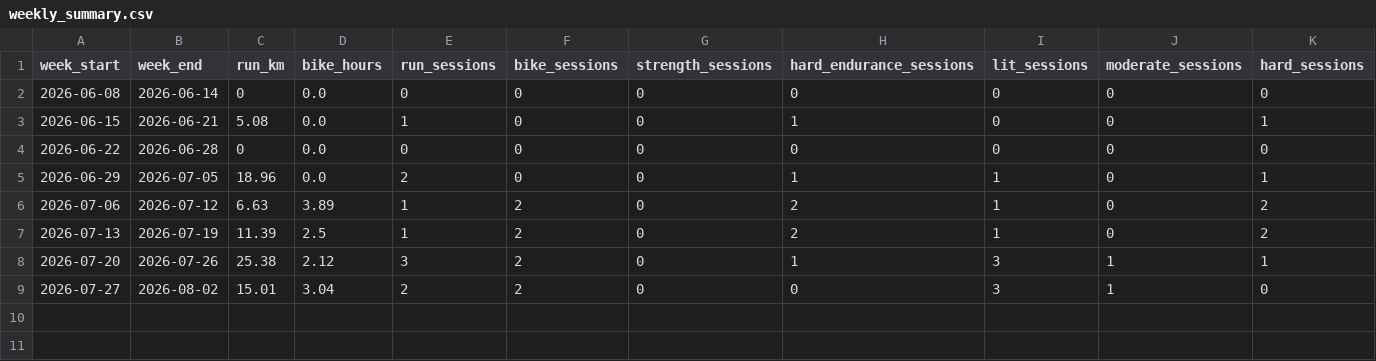
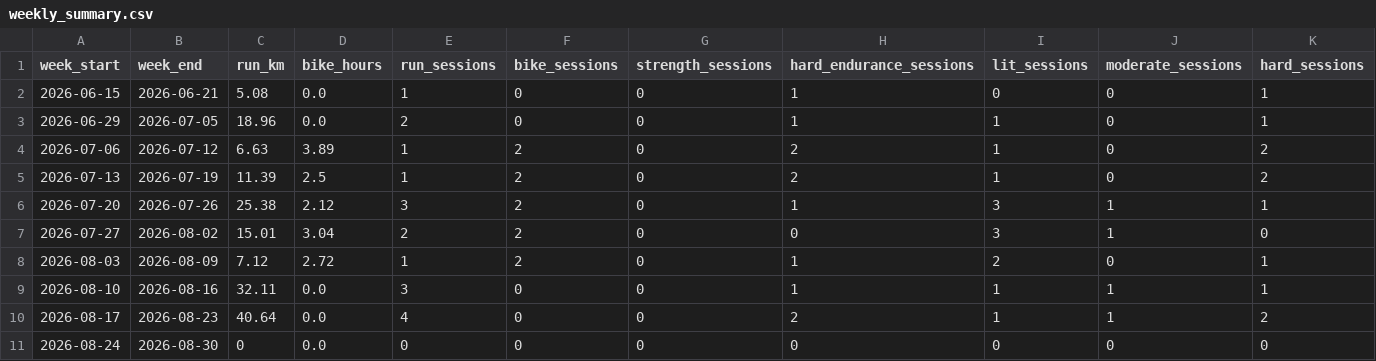
Before and after one commit to Physix21/LaufCoach, a CSV file: data/processed/weekly_summary.csv, drawn as a sheet; only a part is shown; removed rows and columns are numbered as before the commit, all else as after; rows hold the shown columns only; the diff names each change by its address in the sheet, - before the commit and + after, or states it on an @@ line.

```diff
--- a/data/processed/weekly_summary.csv
+++ b/data/processed/weekly_summary.csv
-row 2: 2026-06-08 | 2026-06-14 | 0 | 0.0 | 0 | 0 | 0 | 0 | 0 | 0 | 0
-row 4: 2026-06-22 | 2026-06-28 | 0 | 0.0 | 0 | 0 | 0 | 0 | 0 | 0 | 0
+row 8: 2026-08-03 | 2026-08-09 | 7.12 | 2.72 | 1 | 2 | 0 | 1 | 2 | 0 | 1
+row 9: 2026-08-10 | 2026-08-16 | 32.11 | 0.0 | 3 | 0 | 0 | 1 | 1 | 1 | 1
+row 10: 2026-08-17 | 2026-08-23 | 40.64 | 0.0 | 4 | 0 | 0 | 2 | 1 | 1 | 2
+row 11: 2026-08-24 | 2026-08-30 | 0 | 0.0 | 0 | 0 | 0 | 0 | 0 | 0 | 0
```
Also changed, not shown: data/processed/activities.csv, 16 other files.
